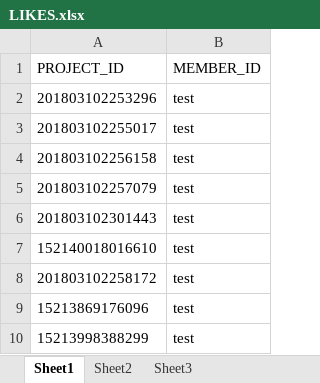
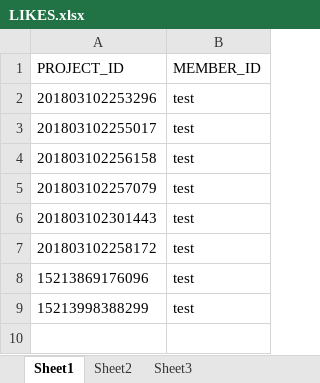
Before and after one commit to lenzefinal/cornsalad, an Excel workbook: finalp/src/main/webapp/resources/db/LIKES.xlsx, sheet Sheet1, drawn as a sheet; values as stored, in another font and other column widths than the file's, no borders; the diff names each change by its address in the sheet, - before the commit and + after, or states it on an @@ line.

Commit message:
likes db 오류 수정

```diff
--- a/finalp/src/main/webapp/resources/db/LIKES.xlsx (sheet Sheet1)
+++ b/finalp/src/main/webapp/resources/db/LIKES.xlsx (sheet Sheet1)
-row 7: 152140018016610 | test
```
